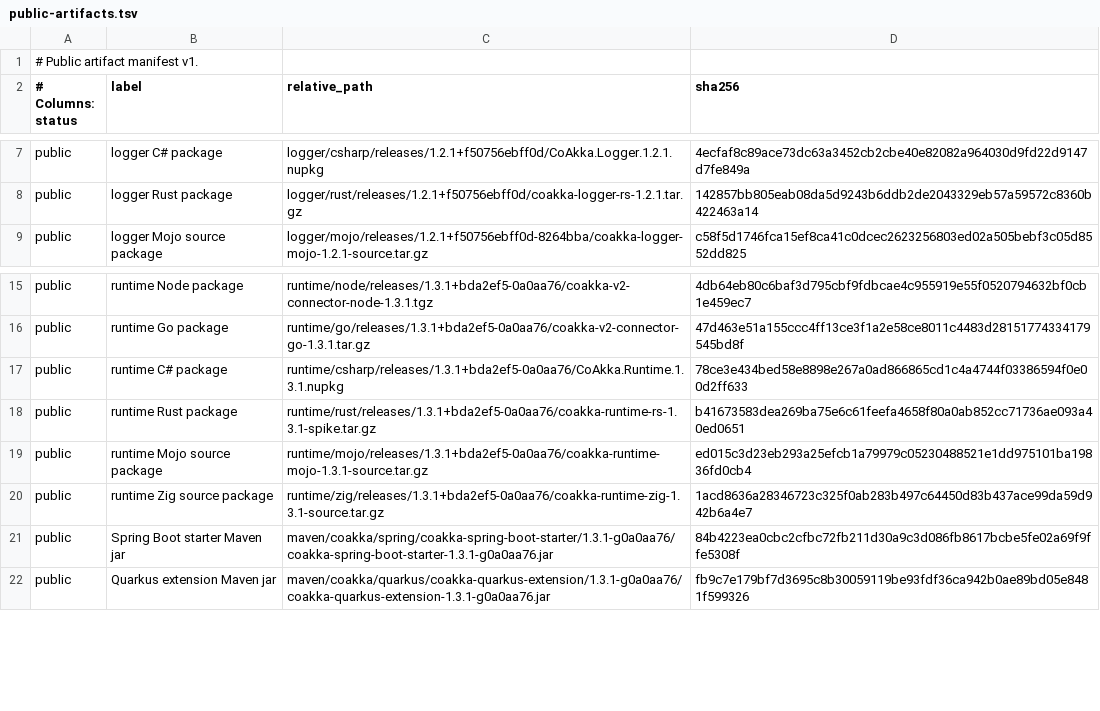
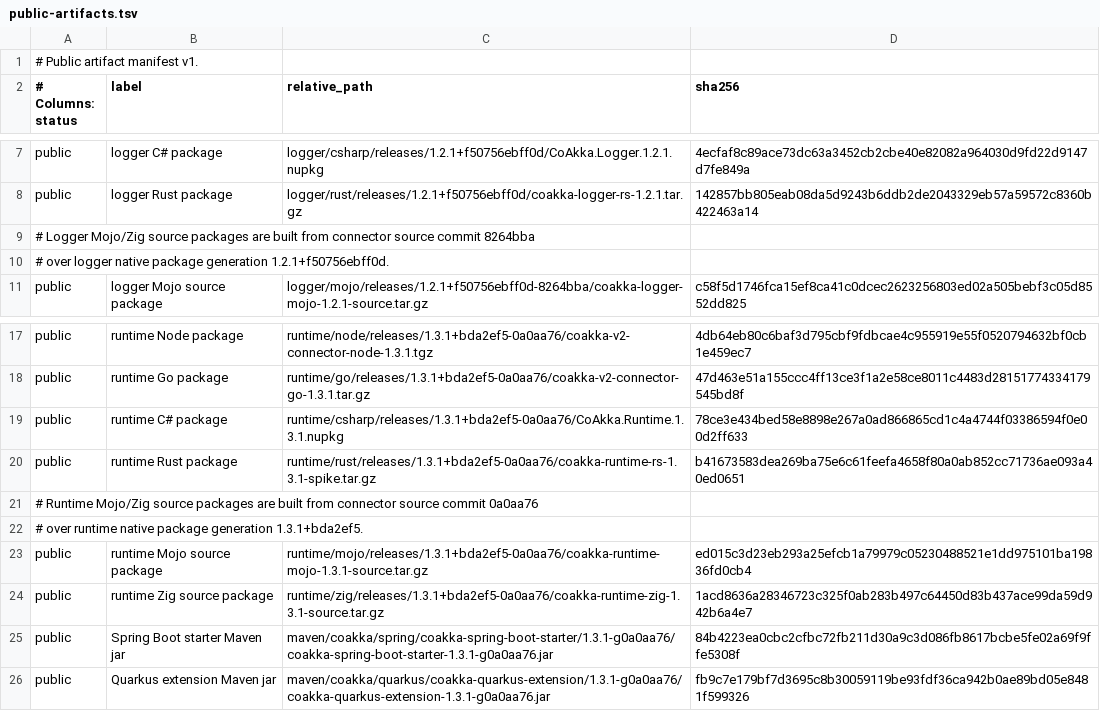
Before and after one commit to phuong-tran/coakka-publish, a TSV file: artifacts/public-artifacts.tsv, drawn as a sheet; only a part is shown, gaps mark what is left out.

Commit message:
docs: clarify source package provenance

```diff
--- a/artifacts/public-artifacts.tsv
+++ b/artifacts/public-artifacts.tsv
@@ -8,2 +8,4 @@ public	logger C# package	logger/csharp/releases/1.2.1+f50756ebff0d/CoAkka.Logger
 public	logger Rust package	logger/rust/releases/1.2.1+f50756ebff0d/coakka-logger-rs-1.2.1.tar.gz	142857bb805eab08da5d9243b6ddb2de2043329eb57a59572c8360b422463a14
+# Logger Mojo/Zig source packages are built from connector source commit 8264bba
+# over logger native package generation 1.2.1+f50756ebff0d.
 public	logger Mojo source package	logger/mojo/releases/1.2.1+f50756ebff0d-8264bba/coakka-logger-mojo-1.2.1-source.tar.gz	c58f5d1746fca15ef8ca41c0dcec2623256803ed02a505bebf3c05d8552dd825
@@ -18,2 +20,4 @@ public	runtime C# package	runtime/csharp/releases/1.3.1+bda2ef5-0a0aa76/CoAkka.R
 public	runtime Rust package	runtime/rust/releases/1.3.1+bda2ef5-0a0aa76/coakka-runtime-rs-1.3.1-spike.tar.gz	b41673583dea269ba75e6c61feefa4658f80a0ab852cc71736ae093a40ed0651
+# Runtime Mojo/Zig source packages are built from connector source commit 0a0aa76
+# over runtime native package generation 1.3.1+bda2ef5.
 public	runtime Mojo source package	runtime/mojo/releases/1.3.1+bda2ef5-0a0aa76/coakka-runtime-mojo-1.3.1-source.tar.gz	ed015c3d23eb293a25efcb1a79979c05230488521e1dd975101ba19836fd0cb4
```
Also changed, not shown: 3 other files.
